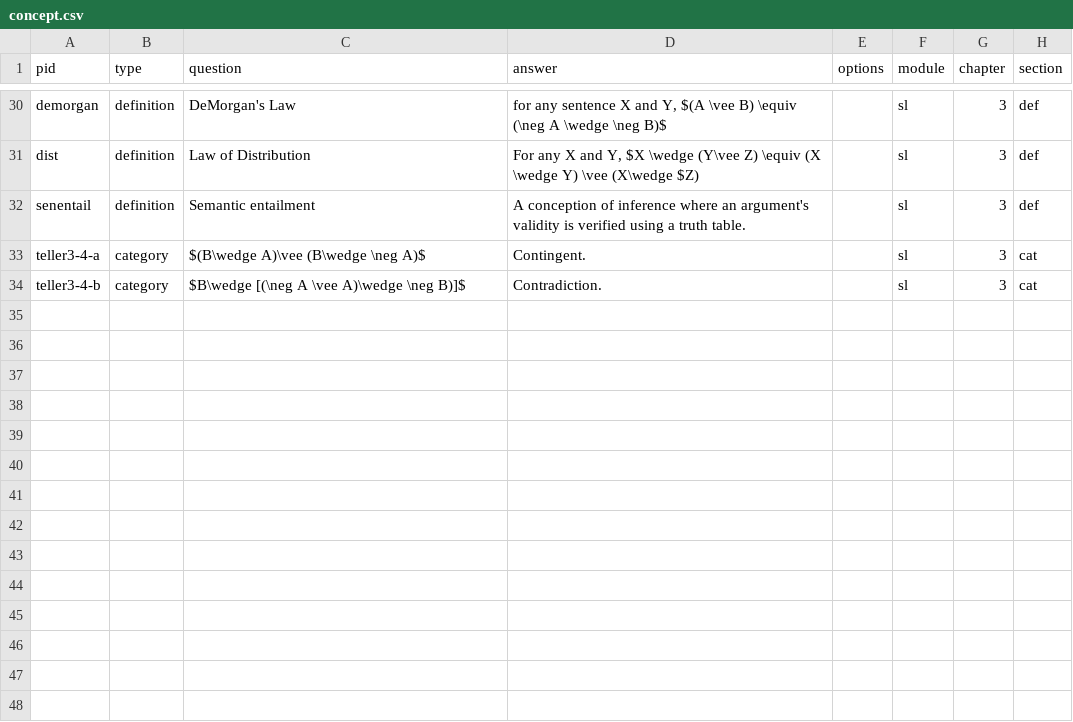
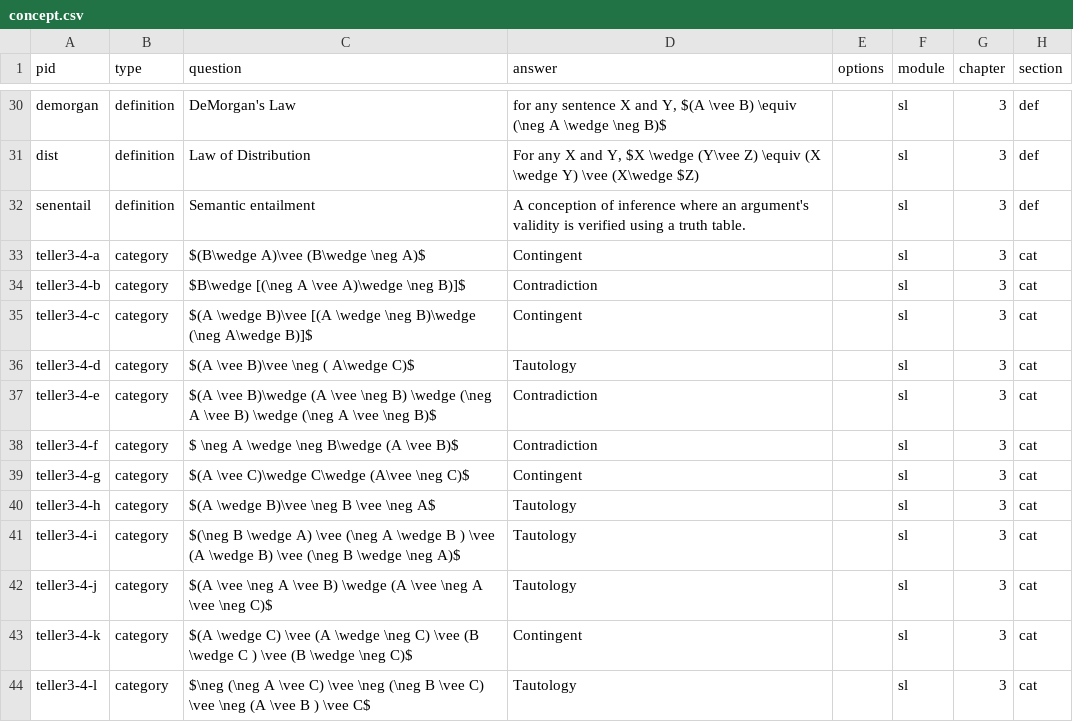
Before and after one commit to Lokgic/io, a CSV file: db/problem/concept.csv, drawn as a sheet; only a part is shown, gaps mark what is left out.

```diff
--- a/db/problem/concept.csv
+++ b/db/problem/concept.csv
@@ -32,3 +32,13 @@ dist,definition,Law of Distribution,"For any X and Y, $X \wedge (Y\vee Z) \equiv
 senentail,definition,Semantic entailment,A conception of inference where an argument's validity is verified using a truth table.,,sl,3,def
-teller3-4-a,category,$(B\wedge A)\vee (B\wedge \neg A)$,Contingent.,,sl,3,cat
-teller3-4-b,category,$B\wedge [(\neg A \vee A)\wedge  \neg B)]$,Contradiction.,,sl,3,cat
+teller3-4-a,category,$(B\wedge A)\vee (B\wedge \neg A)$,Contingent,,sl,3,cat
+teller3-4-b,category,$B\wedge [(\neg A \vee A)\wedge  \neg B)]$,Contradiction,,sl,3,cat
+teller3-4-c,category,$(A \wedge B)\vee [(A \wedge \neg B)\wedge  (\neg A\wedge B)]$,Contingent,,sl,3,cat
+teller3-4-d,category,$(A \vee B)\vee \neg ( A\wedge C)$,Tautology,,sl,3,cat
+teller3-4-e,category,$(A \vee B)\wedge (A \vee \neg B) \wedge (\neg A \vee B) \wedge (\neg A \vee \neg B)$,Contradiction,,sl,3,cat
+teller3-4-f,category,$ \neg A \wedge \neg B\wedge (A \vee B)$,Contradiction,,sl,3,cat
+teller3-4-g,category,$(A \vee C)\wedge  C\wedge (A\vee \neg C)$,Contingent,,sl,3,cat
+teller3-4-h,category,$(A \wedge B)\vee \neg B \vee \neg A$,Tautology,,sl,3,cat
+teller3-4-i,category,$(\neg B \wedge A) \vee (\neg A \wedge B ) \vee (A \wedge B) \vee (\neg B \wedge \neg A)$,Tautology,,sl,3,cat
+teller3-4-j,category,$(A \vee  \neg A \vee B) \wedge (A \vee \neg A \vee \neg C)$,Tautology,,sl,3,cat
+teller3-4-k,category,$(A \wedge C) \vee (A \wedge \neg  C) \vee (B \wedge C ) \vee (B \wedge \neg C)$,Contingent,,sl,3,cat
+teller3-4-l,category,$\neg (\neg A \vee C) \vee \neg (\neg B \vee   C) \vee \neg (A \vee B ) \vee C$,Tautology,,sl,3,cat
```
Also changed, not shown: 14 other files.
